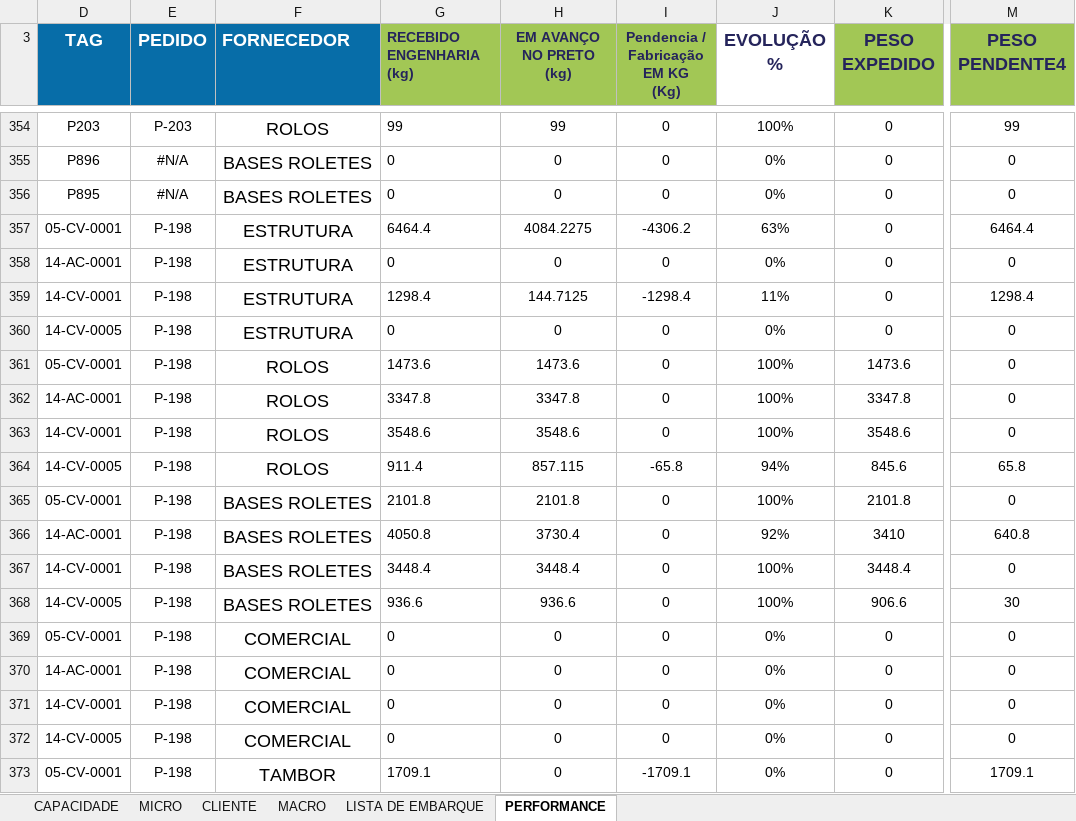
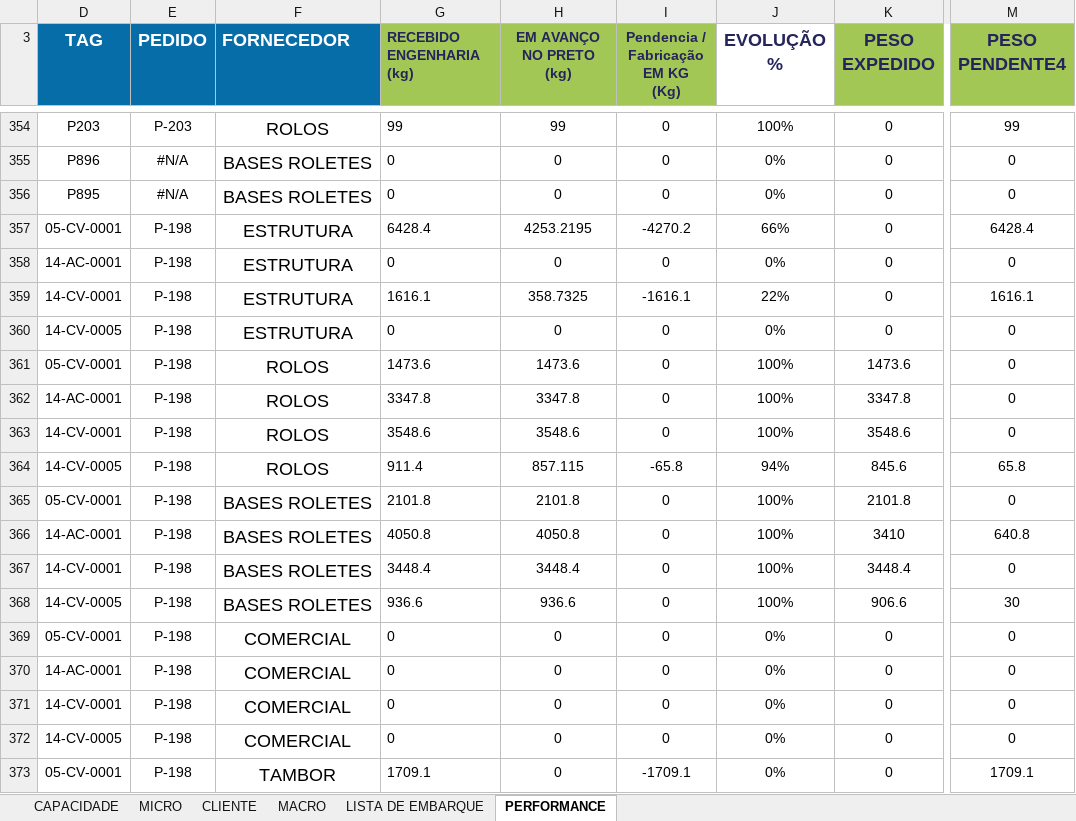
Before and after one commit to gezielseveriano-ui/Deshboardproducao, an Excel workbook: planejamento-controle-producao.xlsx, sheet PERFORMANCE, drawn as a sheet; only a part is shown, gaps mark what is left out; values as stored, in another font and other column widths than the file's, no borders; conditional formats and table styles not drawn; the diff names each change by its address in the sheet, - before the commit and + after, or states it on an @@ line.

```diff
--- a/planejamento-controle-producao.xlsx (sheet PERFORMANCE)
+++ b/planejamento-controle-producao.xlsx (sheet PERFORMANCE)
-G357 (RECEBIDO ENGENHARIA (kg)): 6464.4
+G357 (RECEBIDO ENGENHARIA (kg)): 6428.4
-H357 (EM AVANÇO NO PRETO (kg)): 4084.2275
+H357 (EM AVANÇO NO PRETO (kg)): 4253.2195
-I357: -4306.2
+I357: -4270.2
-J357 (EVOLUÇÃO %): 63%
+J357 (EVOLUÇÃO %): 66%
-M357 (PESO PENDENTE4): 6464.4
+M357 (PESO PENDENTE4): 6428.4
-G359 (RECEBIDO ENGENHARIA (kg)): 1298.4
+G359 (RECEBIDO ENGENHARIA (kg)): 1616.1
-H359 (EM AVANÇO NO PRETO (kg)): 144.7125
+H359 (EM AVANÇO NO PRETO (kg)): 358.7325
-I359: -1298.4
+I359: -1616.1
-J359 (EVOLUÇÃO %): 11%
+J359 (EVOLUÇÃO %): 22%
-M359 (PESO PENDENTE4): 1298.4
+M359 (PESO PENDENTE4): 1616.1
-H366 (EM AVANÇO NO PRETO (kg)): 3730.4
+H366 (EM AVANÇO NO PRETO (kg)): 4050.8
-J366 (EVOLUÇÃO %): 92%
+J366 (EVOLUÇÃO %): 100%
```
Also changed, not shown: sheet MICRO, sheet LISTA DE EMBARQUE, sheet MACRO, hidden cells, charts or pictures.
